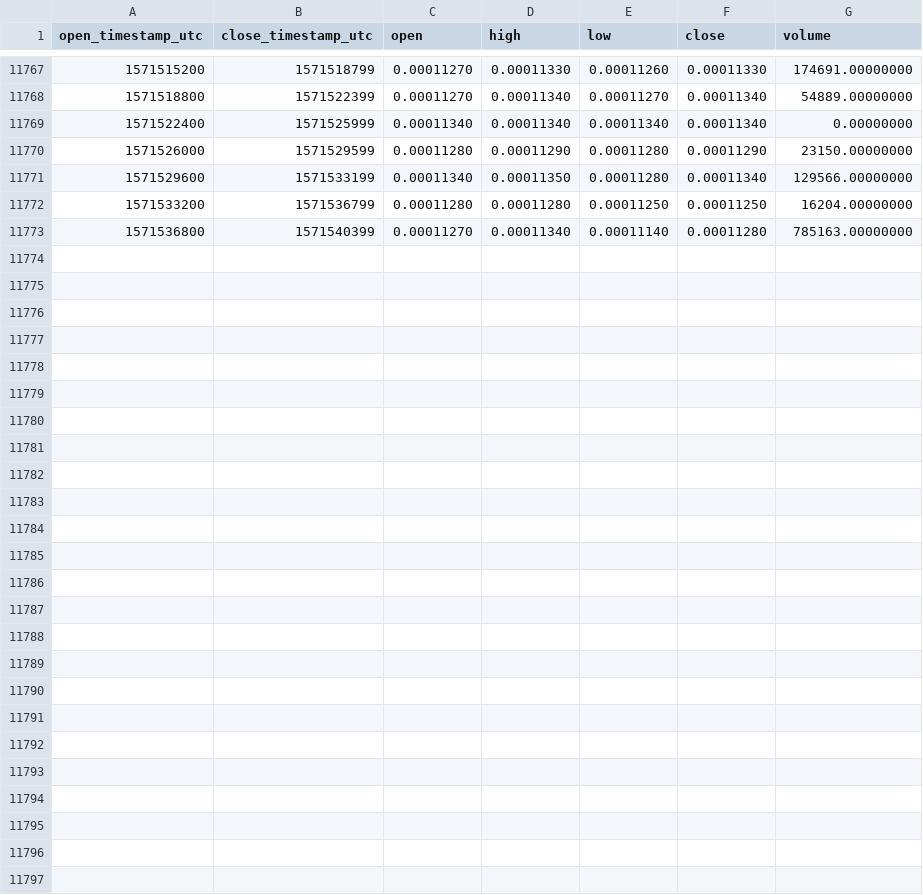
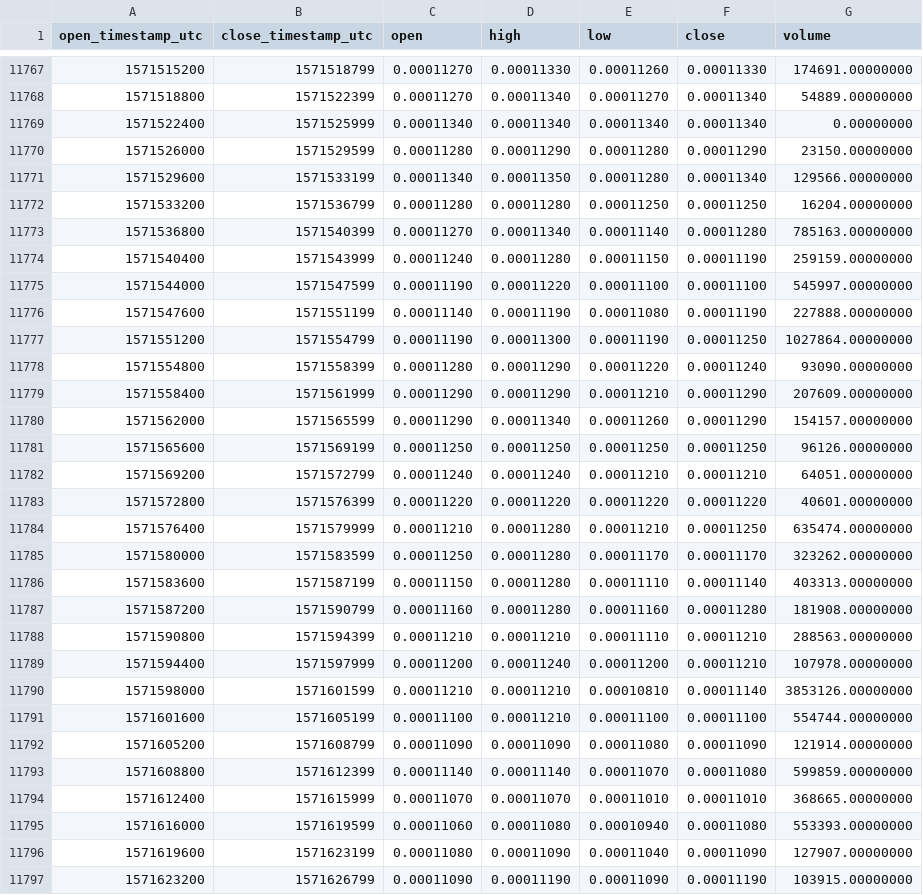
Before and after one commit to cryptobigbro/binance-SCBNB, a CSV file: binance-SCBNB-1h.csv, drawn as a sheet; only a part is shown, gaps mark what is left out.

Commit message:
Update OHLCV data.

```diff
--- a/binance-SCBNB-1h.csv
+++ b/binance-SCBNB-1h.csv
@@ -11773 +11773,25 @@ open_timestamp_utc,close_timestamp_utc,open,high,low,close,volume
 1571536800,1571540399,0.00011270,0.00011340,0.00011140,0.00011280,785163.00000000
+1571540400,1571543999,0.00011240,0.00011280,0.00011150,0.00011190,259159.00000000
+1571544000,1571547599,0.00011190,0.00011220,0.00011100,0.00011100,545997.00000000
+1571547600,1571551199,0.00011140,0.00011190,0.00011080,0.00011190,227888.00000000
+1571551200,1571554799,0.00011190,0.00011300,0.00011190,0.00011250,1027864.00000000
+1571554800,1571558399,0.00011280,0.00011290,0.00011220,0.00011240,93090.00000000
+1571558400,1571561999,0.00011290,0.00011290,0.00011210,0.00011290,207609.00000000
+1571562000,1571565599,0.00011290,0.00011340,0.00011260,0.00011290,154157.00000000
+1571565600,1571569199,0.00011250,0.00011250,0.00011250,0.00011250,96126.00000000
+1571569200,1571572799,0.00011240,0.00011240,0.00011210,0.00011210,64051.00000000
+1571572800,1571576399,0.00011220,0.00011220,0.00011220,0.00011220,40601.00000000
+1571576400,1571579999,0.00011210,0.00011280,0.00011210,0.00011250,635474.00000000
+1571580000,1571583599,0.00011250,0.00011280,0.00011170,0.00011170,323262.00000000
+1571583600,1571587199,0.00011150,0.00011280,0.00011110,0.00011140,403313.00000000
+1571587200,1571590799,0.00011160,0.00011280,0.00011160,0.00011280,181908.00000000
+1571590800,1571594399,0.00011210,0.00011210,0.00011110,0.00011210,288563.00000000
+1571594400,1571597999,0.00011200,0.00011240,0.00011200,0.00011210,107978.00000000
+1571598000,1571601599,0.00011210,0.00011210,0.00010810,0.00011140,3853126.00000000
+1571601600,1571605199,0.00011100,0.00011210,0.00011100,0.00011100,554744.00000000
+1571605200,1571608799,0.00011090,0.00011090,0.00011080,0.00011090,121914.00000000
+1571608800,1571612399,0.00011140,0.00011140,0.00011070,0.00011080,599859.00000000
+1571612400,1571615999,0.00011070,0.00011070,0.00011010,0.00011010,368665.00000000
+1571616000,1571619599,0.00011060,0.00011080,0.00010940,0.00011080,553393.00000000
+1571619600,1571623199,0.00011080,0.00011090,0.00011040,0.00011090,127907.00000000
+1571623200,1571626799,0.00011090,0.00011190,0.00011090,0.00011190,103915.00000000
```
Also changed, not shown: binance-SCBNB-1d.csv.
